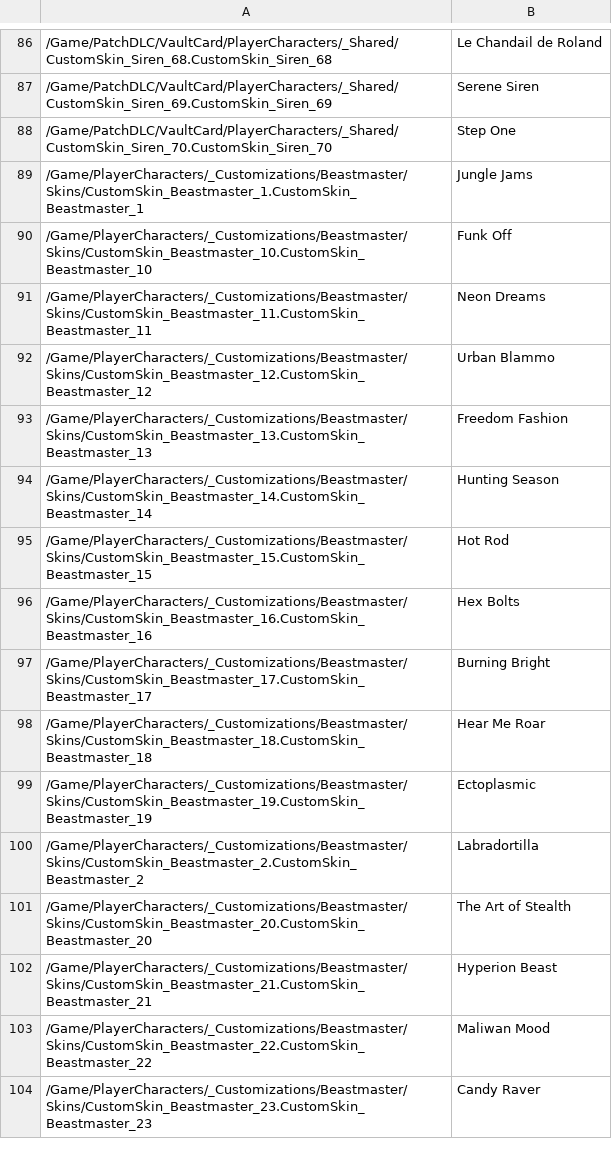
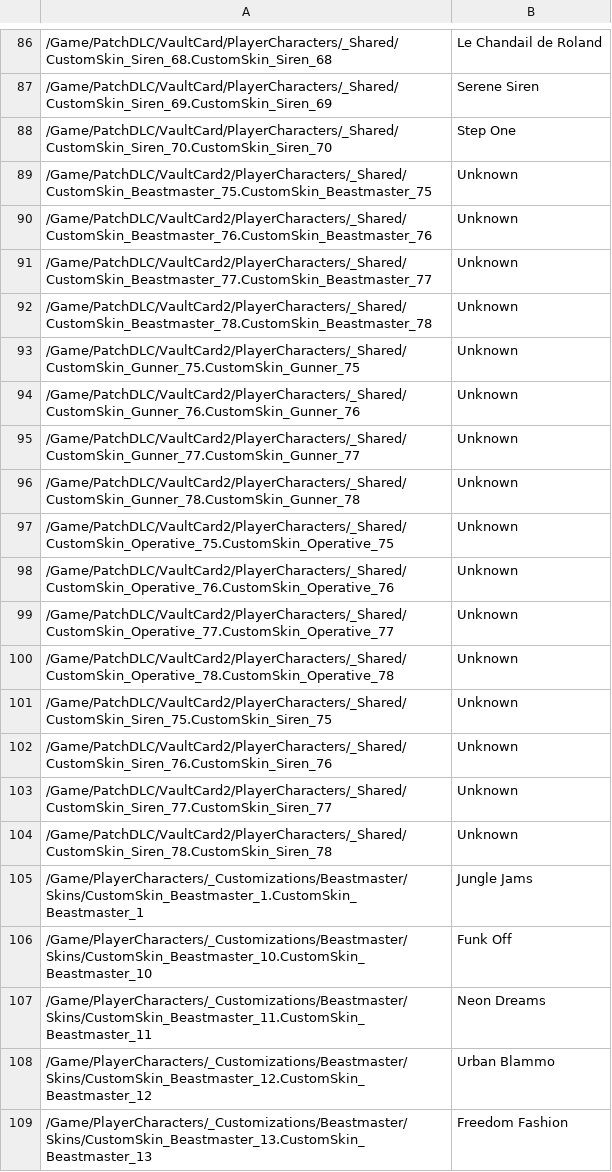
Before and after one commit to ZakisM/bl3_save_edit, a CSV file: bl3_save_edit_core/game_data/PROFILE_SKINS.csv, drawn as a sheet; only a part is shown, gaps mark what is left out; the shorter side is filled out with more unchanged rows; the diff names each change by its address in the sheet, - before the commit and + after, or states it on an @@ line.

Commit message:
Release v0.1.1
- Fix bugs in Profile Editor
- Updates for Vault Card 2
- Update dependencies

```diff
--- a/bl3_save_edit_core/game_data/PROFILE_SKINS.csv
+++ b/bl3_save_edit_core/game_data/PROFILE_SKINS.csv
+row 89: /Game/PatchDLC/VaultCard2/PlayerCharacters/_Shared/CustomSkin_Beastmaster_75.CustomSkin_Beastmaster_75 | Unknown
+row 90: /Game/PatchDLC/VaultCard2/PlayerCharacters/_Shared/CustomSkin_Beastmaster_76.CustomSkin_Beastmaster_76 | Unknown
+row 91: /Game/PatchDLC/VaultCard2/PlayerCharacters/_Shared/CustomSkin_Beastmaster_77.CustomSkin_Beastmaster_77 | Unknown
+row 92: /Game/PatchDLC/VaultCard2/PlayerCharacters/_Shared/CustomSkin_Beastmaster_78.CustomSkin_Beastmaster_78 | Unknown
+row 93: /Game/PatchDLC/VaultCard2/PlayerCharacters/_Shared/CustomSkin_Gunner_75.CustomSkin_Gunner_75 | Unknown
+row 94: /Game/PatchDLC/VaultCard2/PlayerCharacters/_Shared/CustomSkin_Gunner_76.CustomSkin_Gunner_76 | Unknown
+row 95: /Game/PatchDLC/VaultCard2/PlayerCharacters/_Shared/CustomSkin_Gunner_77.CustomSkin_Gunner_77 | Unknown
+row 96: /Game/PatchDLC/VaultCard2/PlayerCharacters/_Shared/CustomSkin_Gunner_78.CustomSkin_Gunner_78 | Unknown
+row 97: /Game/PatchDLC/VaultCard2/PlayerCharacters/_Shared/CustomSkin_Operative_75.CustomSkin_Operative_75 | Unknown
+row 98: /Game/PatchDLC/VaultCard2/PlayerCharacters/_Shared/CustomSkin_Operative_76.CustomSkin_Operative_76 | Unknown
+row 99: /Game/PatchDLC/VaultCard2/PlayerCharacters/_Shared/CustomSkin_Operative_77.CustomSkin_Operative_77 | Unknown
+row 100: /Game/PatchDLC/VaultCard2/PlayerCharacters/_Shared/CustomSkin_Operative_78.CustomSkin_Operative_78 | Unknown
+row 101: /Game/PatchDLC/VaultCard2/PlayerCharacters/_Shared/CustomSkin_Siren_75.CustomSkin_Siren_75 | Unknown
+row 102: /Game/PatchDLC/VaultCard2/PlayerCharacters/_Shared/CustomSkin_Siren_76.CustomSkin_Siren_76 | Unknown
+row 103: /Game/PatchDLC/VaultCard2/PlayerCharacters/_Shared/CustomSkin_Siren_77.CustomSkin_Siren_77 | Unknown
+row 104: /Game/PatchDLC/VaultCard2/PlayerCharacters/_Shared/CustomSkin_Siren_78.CustomSkin_Siren_78 | Unknown
```
Also changed, not shown: bl3_save_edit_core/game_data/PROFILE_ECHO_THEMES.csv, bl3_save_edit_core/game_data/PROFILE_EMOTES.csv, 28 other files.
